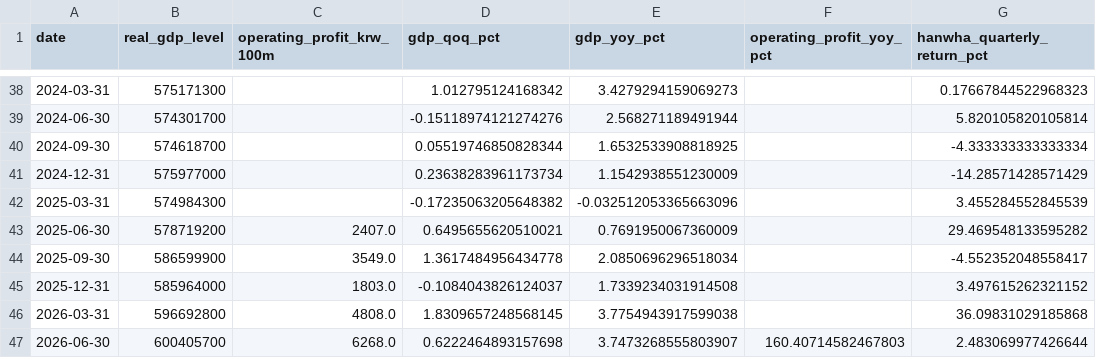
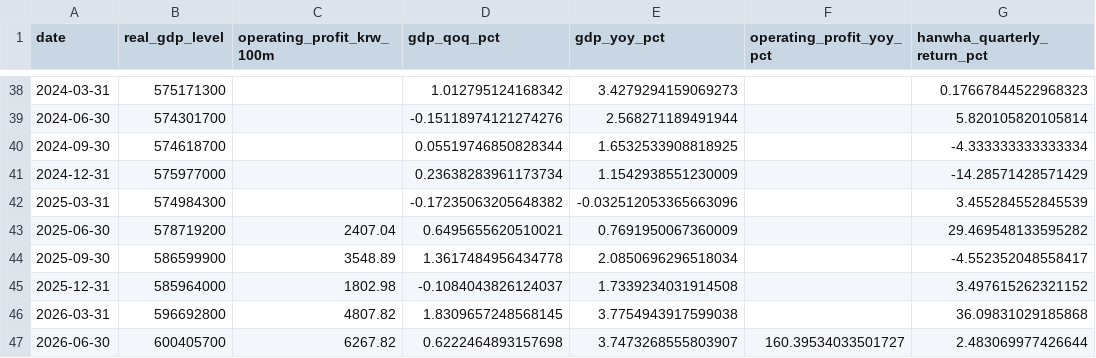
Before and after one commit to hahahoho12360/hanwha-life-timeseries-analysis, a CSV file: data/processed/quarterly_auxiliary.csv, drawn as a sheet; only a part is shown, gaps mark what is left out.

Commit message:
Refresh verified quarterly auxiliary data
Regenerated from official DART operating profit inputs and GDP source data.

```diff
--- a/data/processed/quarterly_auxiliary.csv
+++ b/data/processed/quarterly_auxiliary.csv
@@ -42,6 +42,6 @@
 2025-03-31,574984300,,-0.17235063205648382,-0.032512053365663096,,3.455284552845539
-2025-06-30,578719200,2407.0,0.6495655620510021,0.7691950067360009,,29.469548133595282
-2025-09-30,586599900,3549.0,1.3617484956434778,2.0850696296518034,,-4.552352048558417
-2025-12-31,585964000,1803.0,-0.1084043826124037,1.7339234031914508,,3.497615262321152
-2026-03-31,596692800,4808.0,1.8309657248568145,3.7754943917599038,,36.09831029185868
-2026-06-30,600405700,6268.0,0.6222464893157698,3.7473268555803907,160.40714582467803,2.483069977426644
+2025-06-30,578719200,2407.04,0.6495655620510021,0.7691950067360009,,29.469548133595282
+2025-09-30,586599900,3548.89,1.3617484956434778,2.0850696296518034,,-4.552352048558417
+2025-12-31,585964000,1802.98,-0.1084043826124037,1.7339234031914508,,3.497615262321152
+2026-03-31,596692800,4807.82,1.8309657248568145,3.7754943917599038,,36.09831029185868
+2026-06-30,600405700,6267.82,0.6222464893157698,3.7473268555803907,160.39534033501727,2.483069977426644
```
